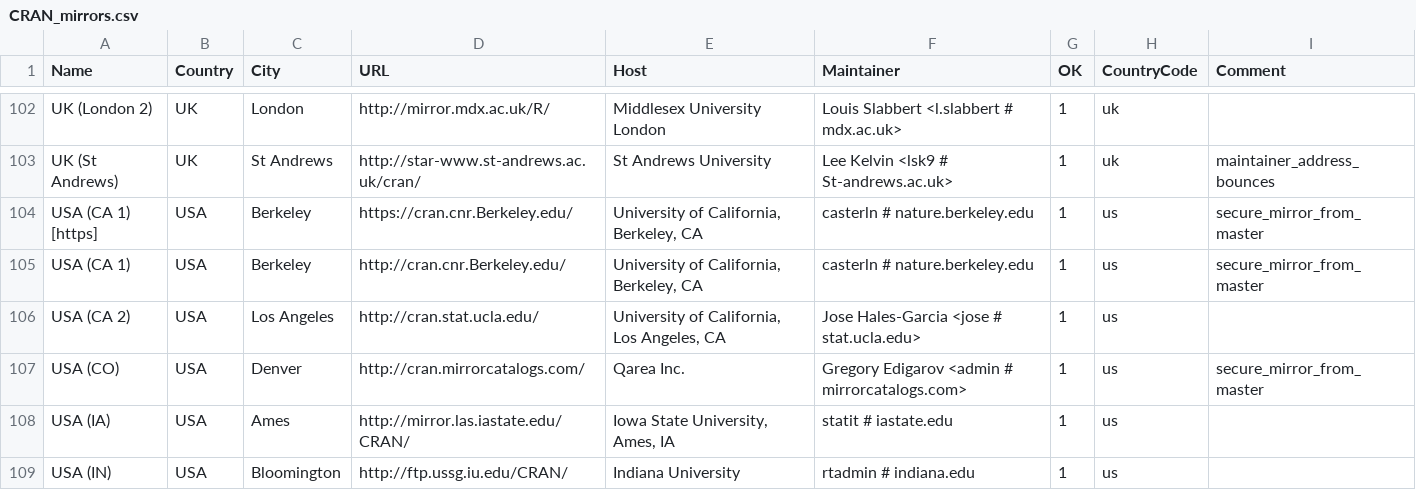
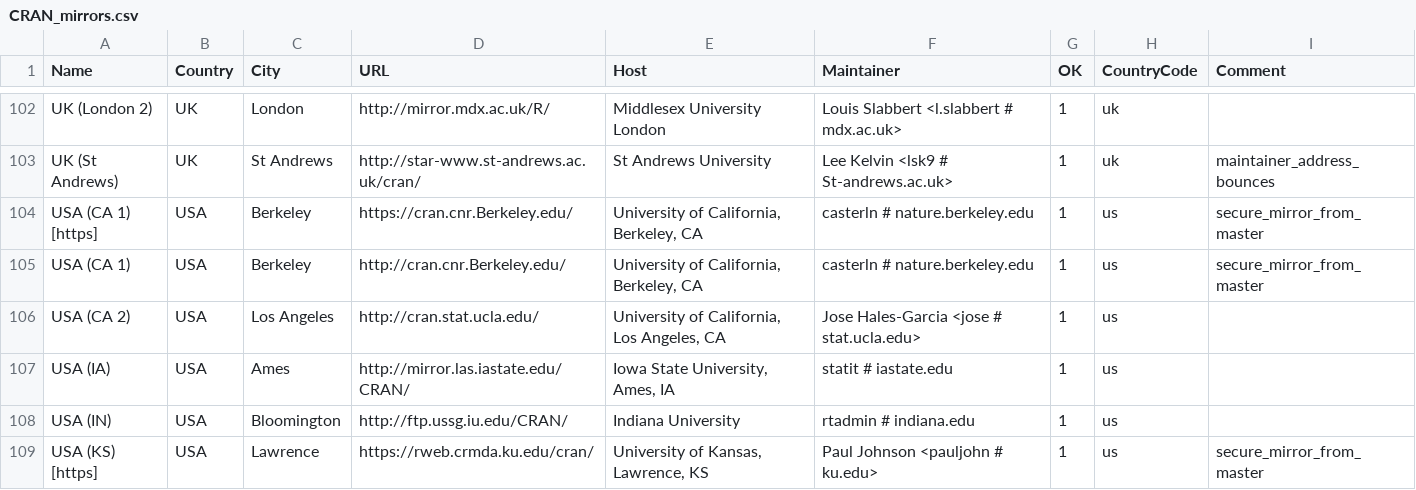
Before and after one commit to r-devel/r-svn, a CSV file: doc/CRAN_mirrors.csv, drawn as a sheet; only a part is shown, gaps mark what is left out; the shorter side is filled out with more unchanged rows; the diff names each change by its address in the sheet, - before the commit and + after, or states it on an @@ line.

Commit message:
Updated.
git-svn-id: https://svn.r-project.org/R/trunk@69938 00db46b3-68df-0310-9c12-caf00c1e9a41

```diff
--- a/doc/CRAN_mirrors.csv
+++ b/doc/CRAN_mirrors.csv
-row 107: USA (CO) | USA | Denver | http://cran.mirrorcatalogs.com/ | Qarea Inc. | Gregory Edigarov <admin # mirrorcatalogs.com> | 1 | us | secure_mirror_from_master
```
